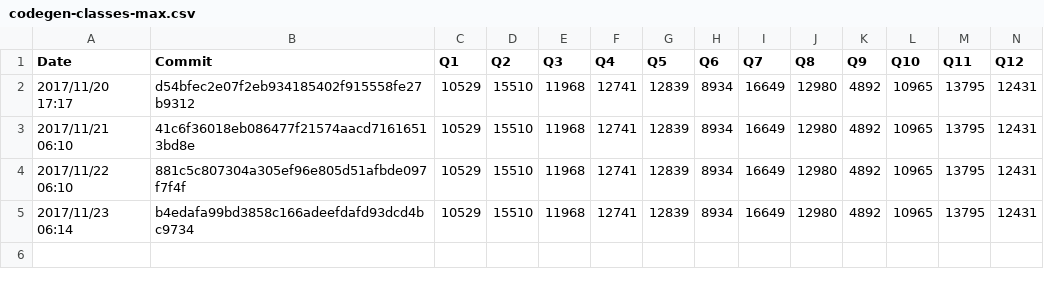
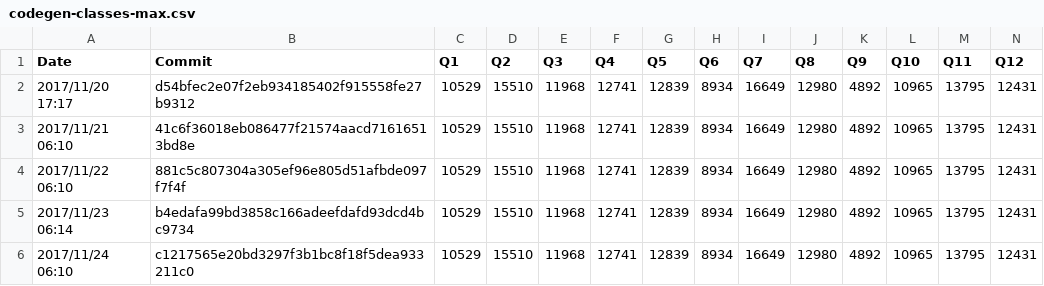
Before and after one commit to maropu/spark-tpcds-datagen, a CSV file: reports/metrics/codegen-classes-max.csv, drawn as a sheet; only a part is shown; rows hold the shown columns only; the diff names each change by its address in the sheet, - before the commit and + after, or states it on an @@ line.

```diff
--- a/reports/metrics/codegen-classes-max.csv
+++ b/reports/metrics/codegen-classes-max.csv
+row 6: 2017/11/24 06:10 | c1217565e20bd3297f3b1bc8f18f5dea933211c0 | 10529 | 15510 | 11968 | 12741 | 12839 | 8934 | 16649 | 12980 | 4892 | 10965 | 13795 | 12431
```
Also changed, not shown: reports/metrics/codegen-classes-avg.csv, reports/metrics/codegen-methods-avg.csv, 3 other files.
